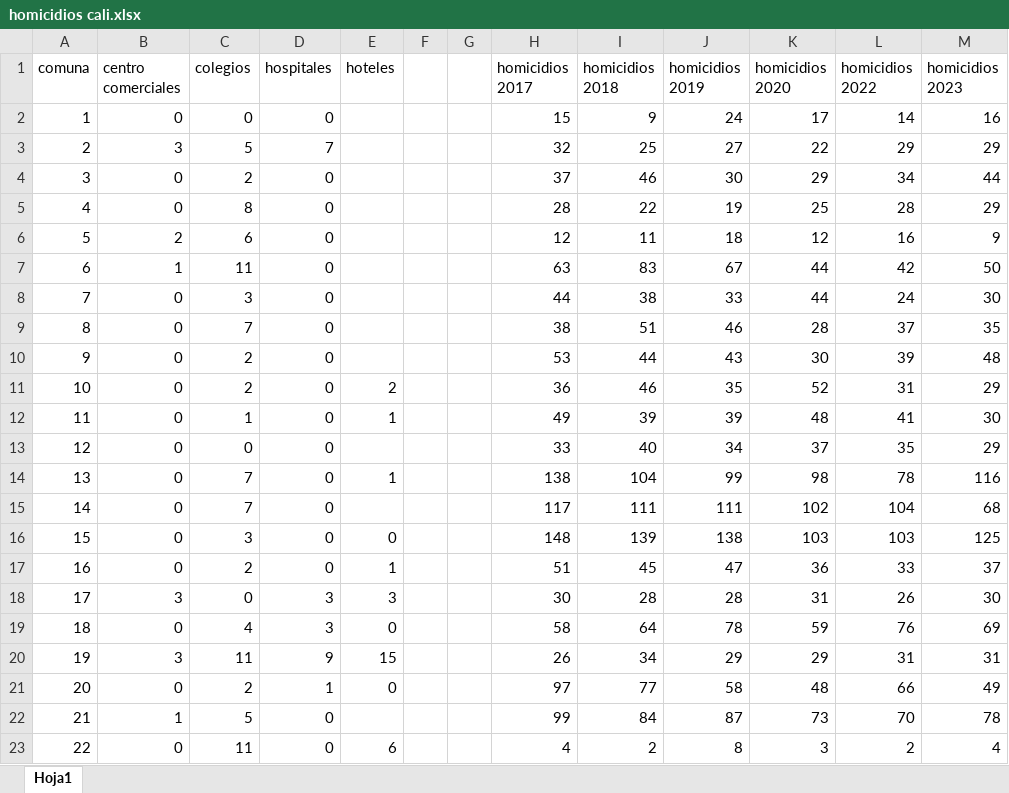
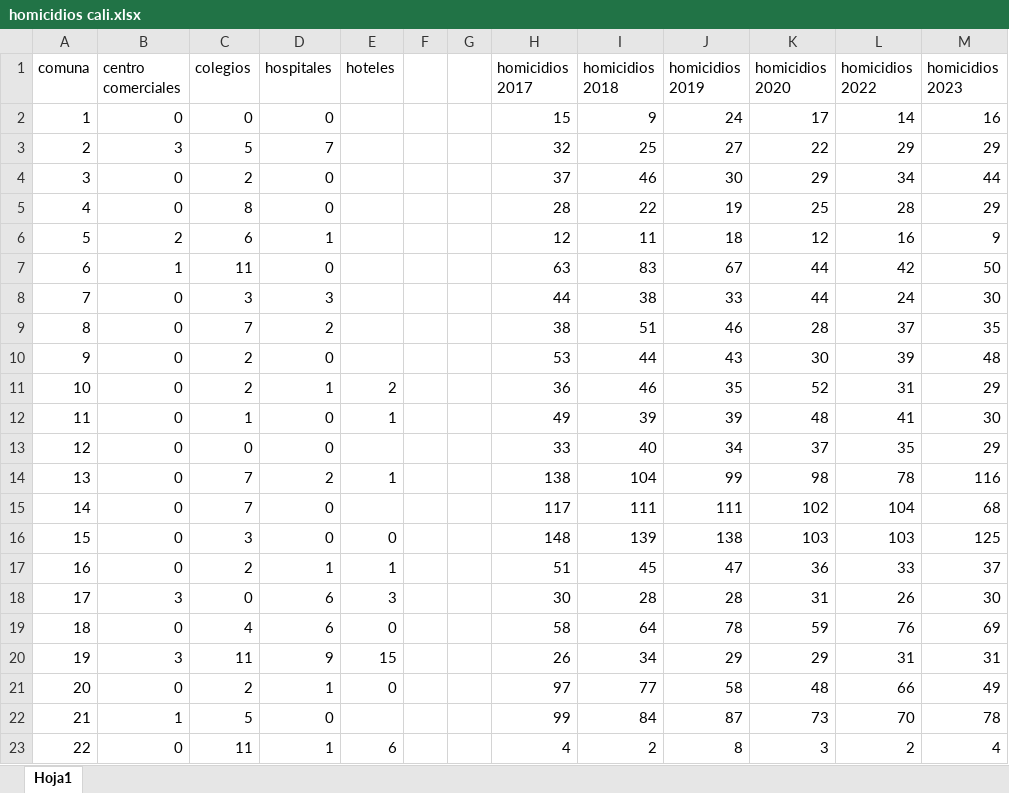
Before and after one commit to Jhonnyjakucr01/mapaCali, an Excel workbook: public/Data/homicidios cali.xlsx, sheet Hoja1, drawn as a sheet; values as stored, in another font and other column widths than the file's, no borders; the diff names each change by its address in the sheet, - before the commit and + after, or states it on an @@ line.

Commit message:
proyecciones homicidio

```diff
--- a/public/Data/homicidios cali.xlsx (sheet Hoja1)
+++ b/public/Data/homicidios cali.xlsx (sheet Hoja1)
-D6 (hospitales): 0
+D6 (hospitales): 1
-D8 (hospitales): 0
+D8 (hospitales): 3
-D9 (hospitales): 0
+D9 (hospitales): 2
-D11 (hospitales): 0
+D11 (hospitales): 1
-D14 (hospitales): 0
+D14 (hospitales): 2
-D17 (hospitales): 0
+D17 (hospitales): 1
-D18:D19 (hospitales): 3
+D18:D19 (hospitales): 6
-D23 (hospitales): 0
+D23 (hospitales): 1
```
Also changed, not shown: 8 other files.
